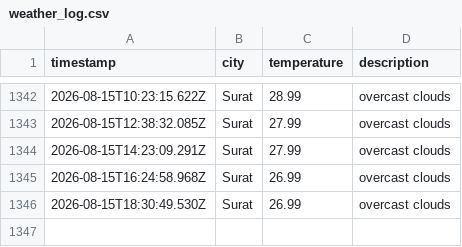
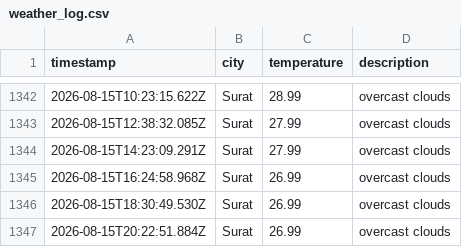
Before and after one commit to rumanakadri/weatherAppJS, a CSV file: data/weather_log.csv, drawn as a sheet; only a part is shown, gaps mark what is left out.

```diff
--- a/data/weather_log.csv
+++ b/data/weather_log.csv
@@ -1346 +1346,2 @@ timestamp,city,temperature,description
 2026-08-15T18:30:49.530Z,Surat,26.99,overcast clouds
+2026-08-15T20:22:51.884Z,Surat,26.99,overcast clouds
```
Also changed, not shown: 1 other file.
